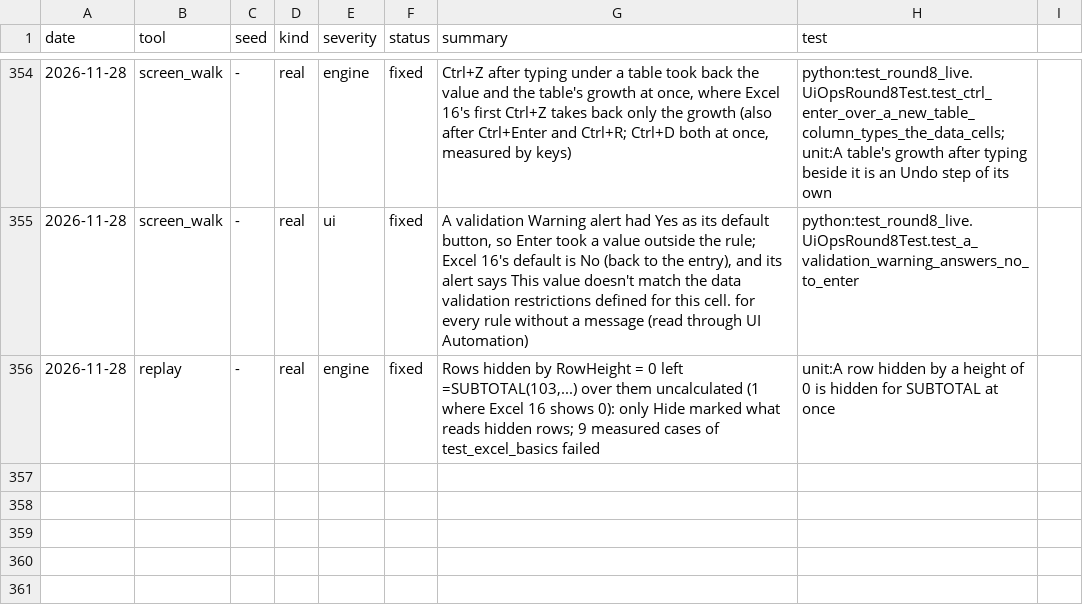
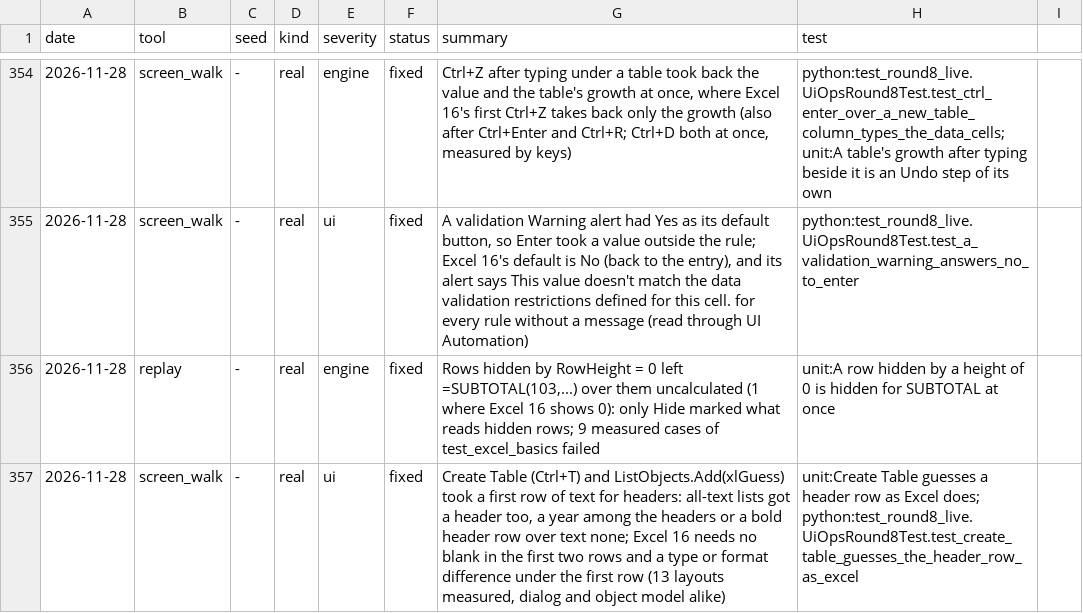
Before and after one commit to ycgrid/ycgrid, a CSV file: docs/random-findings.csv, drawn as a sheet; only a part is shown, gaps mark what is left out; the diff names each change by its address in the sheet, - before the commit and + after, or states it on an @@ line.

```diff
--- a/docs/random-findings.csv
+++ b/docs/random-findings.csv
+row 357: 2026-11-28 | screen_walk | - | real | ui | fixed | Create Table (Ctrl+T) and ListObjects.Add(xlGuess) took a first row of text for headers: all-text lists got a header too, a year among the headers or a bold header row over text none; Excel 16 needs no blank in the first two rows and a type or format difference under the first row (13 layouts measured, dialog and object model alike) | unit:Create Table guesses a header row as Excel does; python:test_round8_live.UiOpsRound8Test.test_create_table_guesses_the_header_row_as_excel
```
Also changed, not shown: docs/random-runs.csv, 9 other files.
